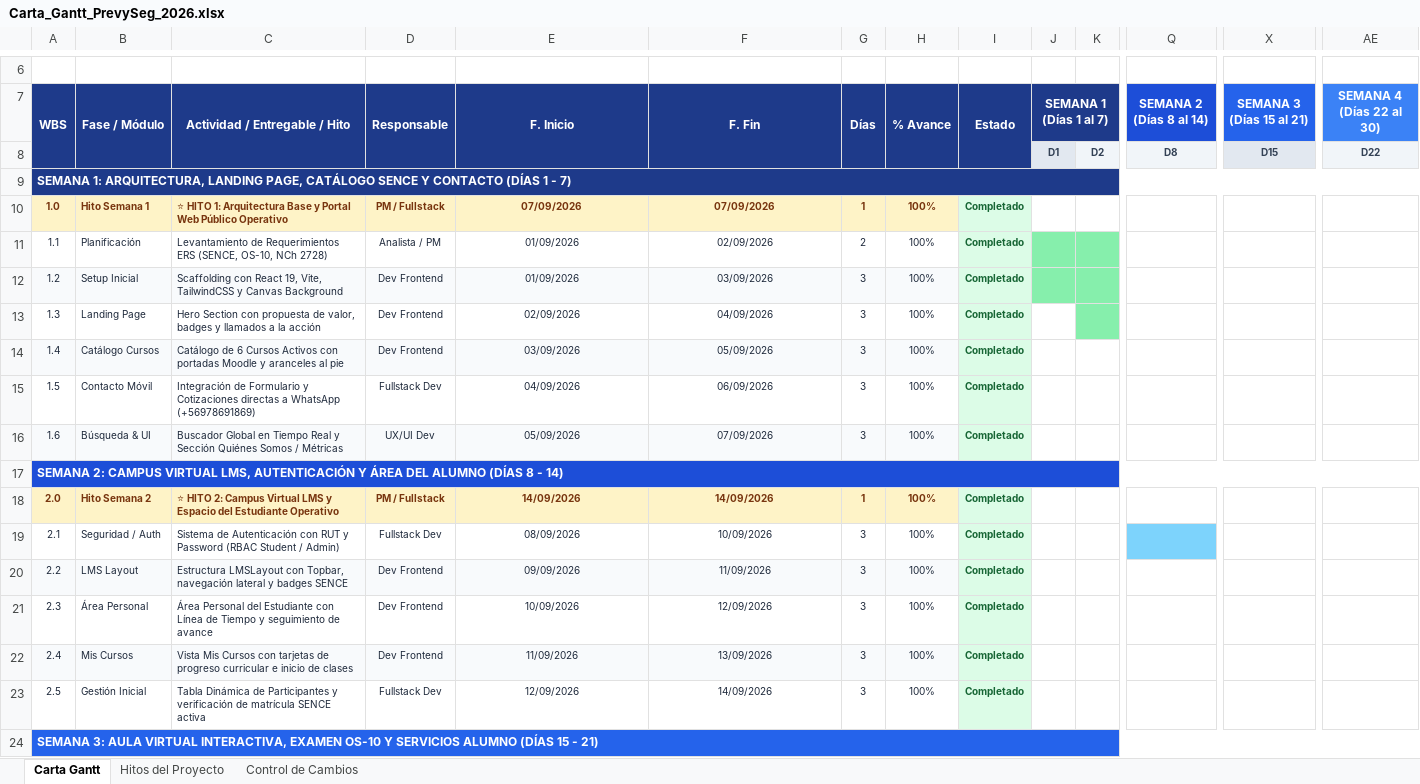
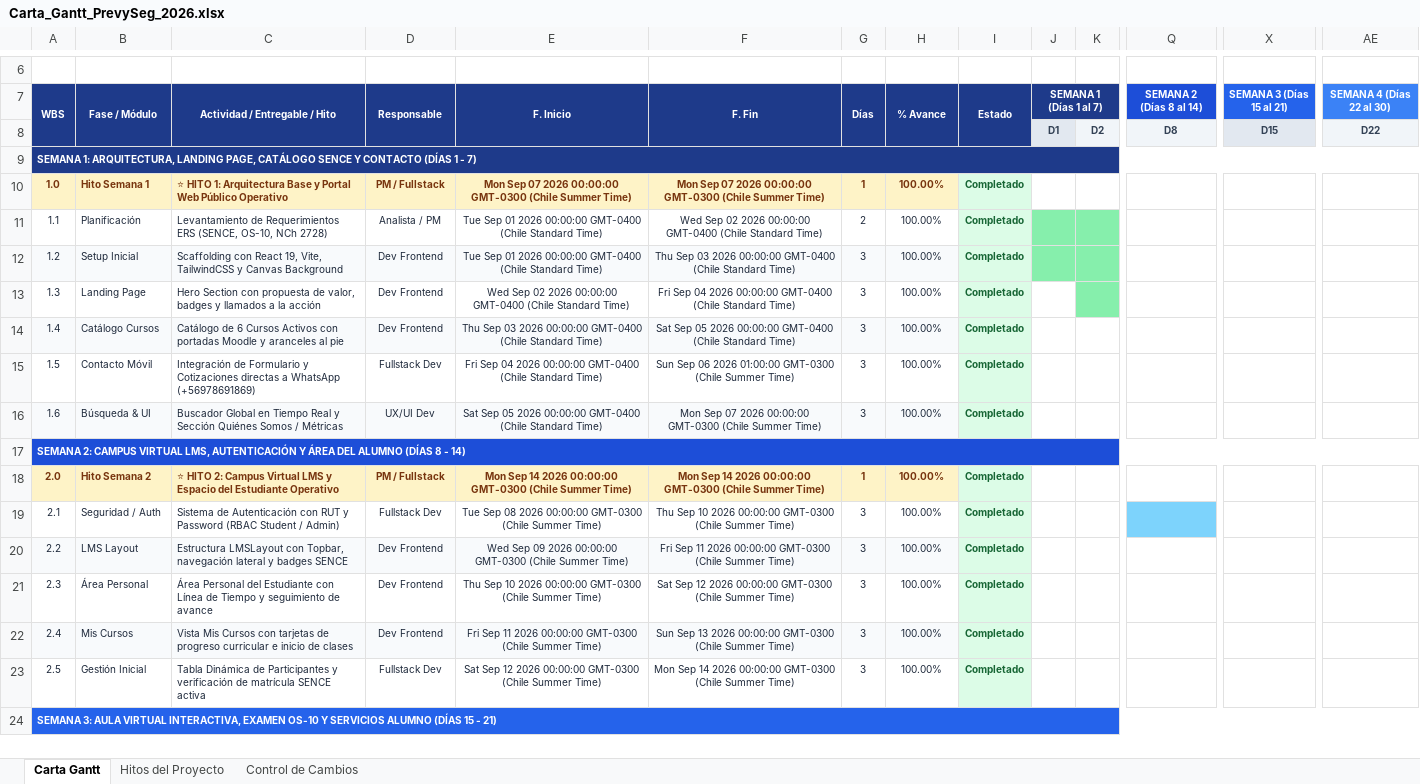
Before and after one commit to Sebastianaso/PrevySeg2026, an Excel workbook: Carta_Gantt_PrevySeg_2026.xlsx, sheet Carta Gantt, drawn as a sheet; only a part is shown, gaps mark what is left out; values as stored, in another font and other column widths than the file's, no borders; the diff covers the shown part only; the diff names each change by its address in the sheet, - before the commit and + after, or states it on an @@ line.

```diff
--- a/Carta_Gantt_PrevySeg_2026.xlsx (sheet Carta Gantt)
+++ b/Carta_Gantt_PrevySeg_2026.xlsx (sheet Carta Gantt)
@@ A7:J7 text size: smaller @@
@@ Q7 text size: smaller @@
@@ X7 text size: smaller @@
@@ AE7 text size: smaller @@
@@ A9 text size: smaller @@
-E10 (F. Inicio): 07/09/2026
+E10 (F. Inicio): Mon Sep 07 2026 00:00:00 GMT-0300 (Chile Summer Time)
-F10 (F. Fin): 07/09/2026
+F10 (F. Fin): Mon Sep 07 2026 00:00:00 GMT-0300 (Chile Summer Time)
-H10:H16 (% Avance): 100%
+H10:H16 (% Avance): 100.00%
-E11:E12 (F. Inicio): 01/09/2026
+E11:E12 (F. Inicio): Tue Sep 01 2026 00:00:00 GMT-0400 (Chile Standard Time)
-F11 (F. Fin): 02/09/2026
+F11 (F. Fin): Wed Sep 02 2026 00:00:00 GMT-0400 (Chile Standard Time)
-F12 (F. Fin): 03/09/2026
+F12 (F. Fin): Thu Sep 03 2026 00:00:00 GMT-0400 (Chile Standard Time)
-E13 (F. Inicio): 02/09/2026
+E13 (F. Inicio): Wed Sep 02 2026 00:00:00 GMT-0400 (Chile Standard Time)
-F13 (F. Fin): 04/09/2026
+F13 (F. Fin): Fri Sep 04 2026 00:00:00 GMT-0400 (Chile Standard Time)
-E14 (F. Inicio): 03/09/2026
+E14 (F. Inicio): Thu Sep 03 2026 00:00:00 GMT-0400 (Chile Standard Time)
-F14 (F. Fin): 05/09/2026
+F14 (F. Fin): Sat Sep 05 2026 00:00:00 GMT-0400 (Chile Standard Time)
-E15 (F. Inicio): 04/09/2026
+E15 (F. Inicio): Fri Sep 04 2026 00:00:00 GMT-0400 (Chile Standard Time)
-F15 (F. Fin): 06/09/2026
+F15 (F. Fin): Sun Sep 06 2026 01:00:00 GMT-0300 (Chile Summer Time)
-E16 (F. Inicio): 05/09/2026
+E16 (F. Inicio): Sat Sep 05 2026 00:00:00 GMT-0400 (Chile Standard Time)
-F16 (F. Fin): 07/09/2026
+F16 (F. Fin): Mon Sep 07 2026 00:00:00 GMT-0300 (Chile Summer Time)
@@ A17 text size: smaller @@
-E18 (F. Inicio): 14/09/2026
+E18 (F. Inicio): Mon Sep 14 2026 00:00:00 GMT-0300 (Chile Summer Time)
-F18 (F. Fin): 14/09/2026
+F18 (F. Fin): Mon Sep 14 2026 00:00:00 GMT-0300 (Chile Summer Time)
-H18:H23 (% Avance): 100%
+H18:H23 (% Avance): 100.00%
-E19 (F. Inicio): 08/09/2026
+E19 (F. Inicio): Tue Sep 08 2026 00:00:00 GMT-0300 (Chile Summer Time)
-F19 (F. Fin): 10/09/2026
+F19 (F. Fin): Thu Sep 10 2026 00:00:00 GMT-0300 (Chile Summer Time)
-E20 (F. Inicio): 09/09/2026
+E20 (F. Inicio): Wed Sep 09 2026 00:00:00 GMT-0300 (Chile Summer Time)
-F20 (F. Fin): 11/09/2026
+F20 (F. Fin): Fri Sep 11 2026 00:00:00 GMT-0300 (Chile Summer Time)
-E21 (F. Inicio): 10/09/2026
+E21 (F. Inicio): Thu Sep 10 2026 00:00:00 GMT-0300 (Chile Summer Time)
-F21 (F. Fin): 12/09/2026
+F21 (F. Fin): Sat Sep 12 2026 00:00:00 GMT-0300 (Chile Summer Time)
-E22 (F. Inicio): 11/09/2026
+E22 (F. Inicio): Fri Sep 11 2026 00:00:00 GMT-0300 (Chile Summer Time)
-F22 (F. Fin): 13/09/2026
+F22 (F. Fin): Sun Sep 13 2026 00:00:00 GMT-0300 (Chile Summer Time)
-E23 (F. Inicio): 12/09/2026
+E23 (F. Inicio): Sat Sep 12 2026 00:00:00 GMT-0300 (Chile Summer Time)
-F23 (F. Fin): 14/09/2026
+F23 (F. Fin): Mon Sep 14 2026 00:00:00 GMT-0300 (Chile Summer Time)
@@ A24 text size: smaller @@
```
Also changed, not shown: 39 edited cells and cell formats elsewhere in this sheet, sheet Control de Cambios, sheet Hitos del Proyecto, 17 other files.
